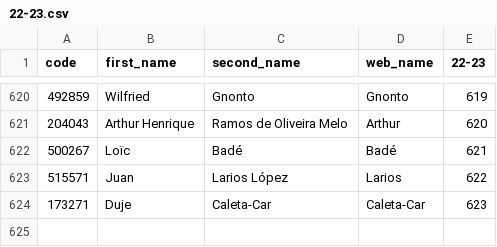
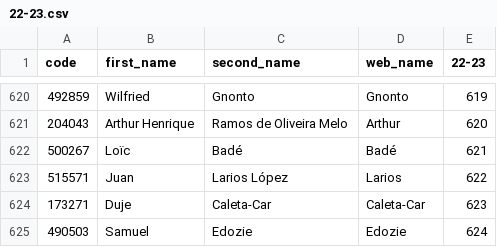
Before and after one commit to ChrisMusson/FPL-ID-Map, a CSV file: FPL/22-23.csv, drawn as a sheet; only a part is shown, gaps mark what is left out.

Commit message:
Add new player

```diff
--- a/FPL/22-23.csv
+++ b/FPL/22-23.csv
@@ -624 +624,2 @@ code,first_name,second_name,web_name,22-23
 173271,Duje,Caleta-Car,Caleta-Car,623
+490503,Samuel,Edozie,Edozie,624
```
